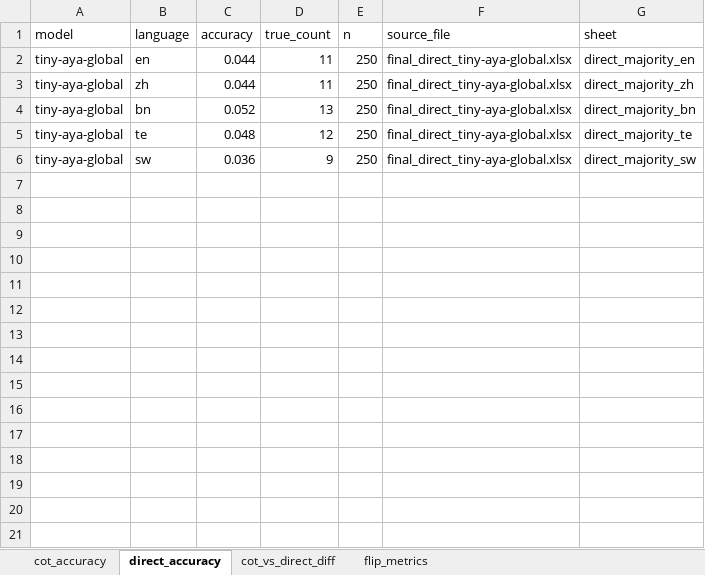
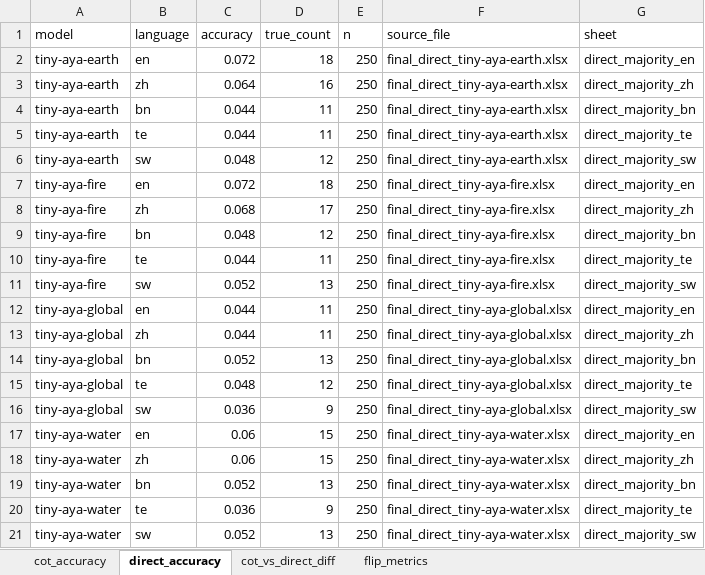
Before and after one commit to yarrap/multi_lingual_cot_faithfulness, an Excel workbook: results/hypothesis_1/mgsm/final_accuracies_mgsm.xlsx, sheet direct_accuracy, drawn as a sheet; values as stored, in another font and other column widths than the file's, no borders; the diff names each change by its address in the sheet, - before the commit and + after, or states it on an @@ line.

Commit message:
mmlu full data run results for tiny aya global

```diff
--- a/results/hypothesis_1/mgsm/final_accuracies_mgsm.xlsx (sheet direct_accuracy)
+++ b/results/hypothesis_1/mgsm/final_accuracies_mgsm.xlsx (sheet direct_accuracy)
+row 2: tiny-aya-earth | en | 0.072 | 18 | 250 | final_direct_tiny-aya-earth.xlsx | direct_majority_en
+row 3: tiny-aya-earth | zh | 0.064 | 16 | 250 | final_direct_tiny-aya-earth.xlsx | direct_majority_zh
+row 4: tiny-aya-earth | bn | 0.044 | 11 | 250 | final_direct_tiny-aya-earth.xlsx | direct_majority_bn
+row 5: tiny-aya-earth | te | 0.044 | 11 | 250 | final_direct_tiny-aya-earth.xlsx | direct_majority_te
+row 6: tiny-aya-earth | sw | 0.048 | 12 | 250 | final_direct_tiny-aya-earth.xlsx | direct_majority_sw
+row 7: tiny-aya-fire | en | 0.072 | 18 | 250 | final_direct_tiny-aya-fire.xlsx | direct_majority_en
+row 8: tiny-aya-fire | zh | 0.068 | 17 | 250 | final_direct_tiny-aya-fire.xlsx | direct_majority_zh
+row 9: tiny-aya-fire | bn | 0.048 | 12 | 250 | final_direct_tiny-aya-fire.xlsx | direct_majority_bn
+row 10: tiny-aya-fire | te | 0.044 | 11 | 250 | final_direct_tiny-aya-fire.xlsx | direct_majority_te
+row 11: tiny-aya-fire | sw | 0.052 | 13 | 250 | final_direct_tiny-aya-fire.xlsx | direct_majority_sw
+row 17: tiny-aya-water | en | 0.06 | 15 | 250 | final_direct_tiny-aya-water.xlsx | direct_majority_en
+row 18: tiny-aya-water | zh | 0.06 | 15 | 250 | final_direct_tiny-aya-water.xlsx | direct_majority_zh
+row 19: tiny-aya-water | bn | 0.052 | 13 | 250 | final_direct_tiny-aya-water.xlsx | direct_majority_bn
+row 20: tiny-aya-water | te | 0.036 | 9 | 250 | final_direct_tiny-aya-water.xlsx | direct_majority_te
+row 21: tiny-aya-water | sw | 0.052 | 13 | 250 | final_direct_tiny-aya-water.xlsx | direct_majority_sw
```
Also changed, not shown: sheet cot_accuracy, sheet flip_metrics, sheet cot_vs_direct_diff, 33 other files.
